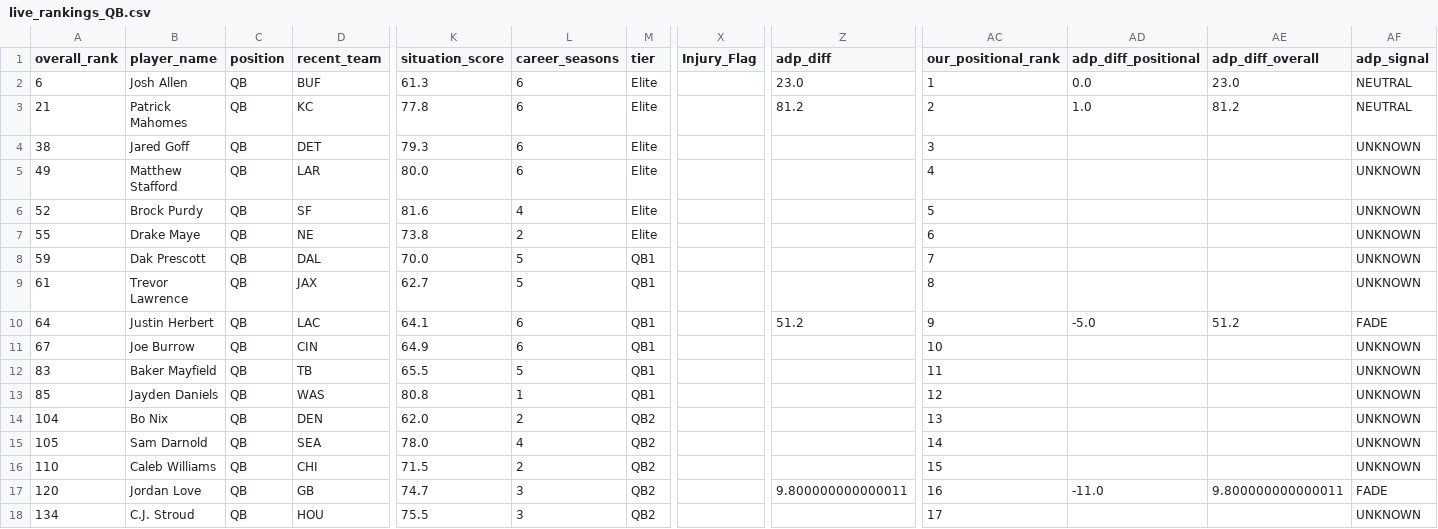
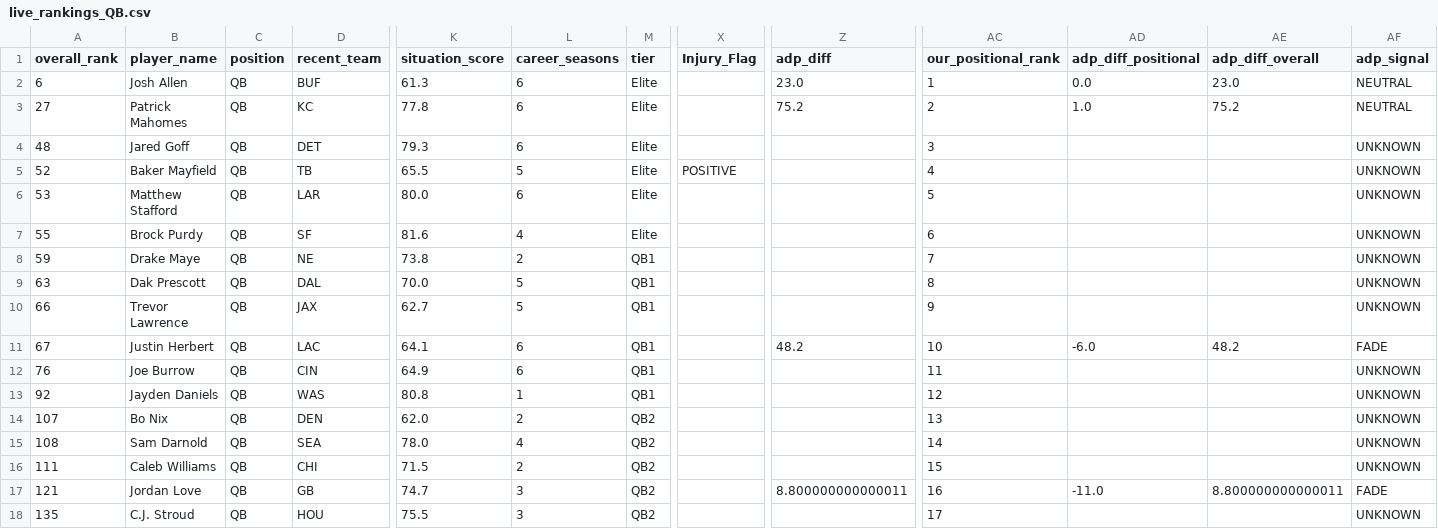
Before and after one commit to colorb41/gavfather-site, a CSV file: public/rankings/live_rankings_QB.csv, drawn as a sheet; only a part is shown, gaps mark what is left out; removed rows and columns are numbered as before the commit, all else as after; rows hold the shown columns only; the diff covers the shown part only; the diff names each change by its address in the sheet, - before the commit and + after, or states it on an @@ line.

```diff
--- a/public/rankings/live_rankings_QB.csv
+++ b/public/rankings/live_rankings_QB.csv
-A3 (overall_rank): 21
+A3 (overall_rank): 27
-Z3 (adp_diff): 81.2
+Z3 (adp_diff): 75.2
-AE3 (adp_diff_overall): 81.2
+AE3 (adp_diff_overall): 75.2
-A4 (overall_rank): 38
+A4 (overall_rank): 48
+row 5: 52 | Baker Mayfield | QB | TB | 65.5 | 5 | Elite | POSITIVE |  | 4 |  |  | UNKNOWN
-A6 (overall_rank): 49
+A6 (overall_rank): 53
-AC6 (our_positional_rank): 4
+AC6 (our_positional_rank): 5
-A7 (overall_rank): 52
+A7 (overall_rank): 55
-AC7 (our_positional_rank): 5
+AC7 (our_positional_rank): 6
-A8 (overall_rank): 55
+A8 (overall_rank): 59
-M8 (tier): Elite
+M8 (tier): QB1
-AC8 (our_positional_rank): 6
+AC8 (our_positional_rank): 7
-A9 (overall_rank): 59
+A9 (overall_rank): 63
-AC9 (our_positional_rank): 7
+AC9 (our_positional_rank): 8
-A10 (overall_rank): 61
+A10 (overall_rank): 66
-AC10 (our_positional_rank): 8
+AC10 (our_positional_rank): 9
-A11 (overall_rank): 64
+A11 (overall_rank): 67
-Z11 (adp_diff): 51.2
+Z11 (adp_diff): 48.2
-AC11 (our_positional_rank): 9
+AC11 (our_positional_rank): 10
-AD11 (adp_diff_positional): -5.0
+AD11 (adp_diff_positional): -6.0
-AE11 (adp_diff_overall): 51.2
+AE11 (adp_diff_overall): 48.2
-A12 (overall_rank): 67
+A12 (overall_rank): 76
-AC12 (our_positional_rank): 10
+AC12 (our_positional_rank): 11
-row 12: 83 | Baker Mayfield | QB | TB | 65.5 | 5 | QB1 |  |  | 11 |  |  | UNKNOWN
-A13 (overall_rank): 85
+A13 (overall_rank): 92
-A14 (overall_rank): 104
+A14 (overall_rank): 107
-A15 (overall_rank): 105
+A15 (overall_rank): 108
-A16 (overall_rank): 110
+A16 (overall_rank): 111
-A17 (overall_rank): 120
+A17 (overall_rank): 121
-Z17 (adp_diff): 9.800000000000011
+Z17 (adp_diff): 8.800000000000011
-AE17 (adp_diff_overall): 9.800000000000011
+AE17 (adp_diff_overall): 8.800000000000011
-A18 (overall_rank): 134
+A18 (overall_rank): 135
```
Also changed, not shown: 1 added row, 1 removed row and 72 edited cells elsewhere in this file, public/rankings/core_rankings.csv, public/rankings/live_rankings.csv, 7 other files.
